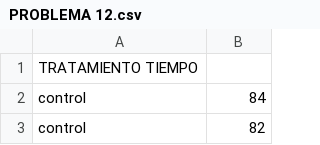
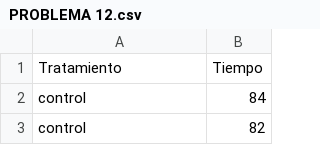
Before and after one commit to RichardMontero/DisenoExperimental, a CSV file: PROBLEMA 12.csv, drawn as a sheet; only a part is shown.

Commit message:
Add files via upload

```diff
--- a/PROBLEMA 12.csv
+++ b/PROBLEMA 12.csv
@@ -1,2 +1,2 @@
-TRATAMIENTO TIEMPO
+Tratamiento ;Tiempo
 control;84
```
